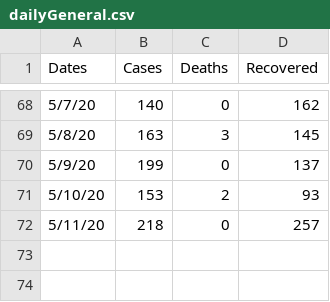
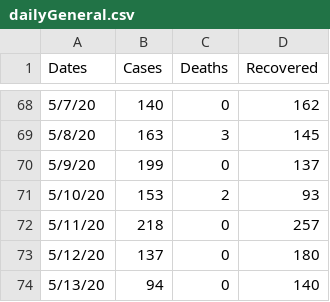
Before and after one commit to Chadiii/e-prediction, a CSV file: dailyGeneral.csv, drawn as a sheet; only a part is shown, gaps mark what is left out; the diff names each change by its address in the sheet, - before the commit and + after, or states it on an @@ line.

```diff
--- a/dailyGeneral.csv
+++ b/dailyGeneral.csv
+row 73: 5/12/20 | 137 | 0 | 180
+row 74: 5/13/20 | 94 | 0 | 140
```
Also changed, not shown: 12 other files.
